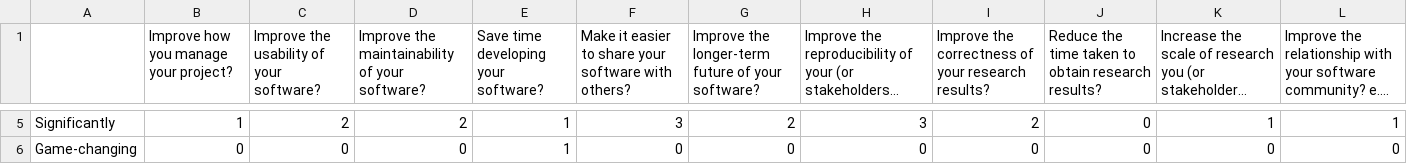
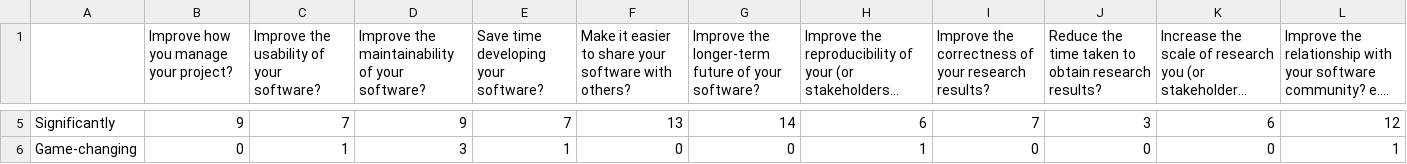
Before and after one commit to softwaresaved/visualisation, a CSV file: data/sheets/as-is/project_impact.csv, drawn as a sheet; only a part is shown, gaps mark what is left out; long unchanged cells end in …; the diff covers the shown part only; the diff names each change by its address in the sheet, - before the commit and + after, or states it on an @@ line.

Commit message:
Updated impact-related files to refer to AnalysisByQuestion-VisualisationCompliant

```diff
--- a/data/sheets/as-is/project_impact.csv
+++ b/data/sheets/as-is/project_impact.csv
-B5: 1
+B5: 9
-C5: 2
+C5: 7
-D5: 2
+D5: 9
-E5: 1
+E5: 7
-F5: 3
+F5: 13
-G5: 2
+G5: 14
-H5: 3
+H5: 6
-I5: 2
+I5: 7
-J5: 0
+J5: 3
-K5: 1
+K5: 6
-L5: 1
+L5: 12
-C6: 0
+C6: 1
-D6: 0
+D6: 3
-H6: 0
+H6: 1
-L6: 0
+L6: 1
```
Also changed, not shown: 29 edited cells elsewhere in this file, 2 other files.
